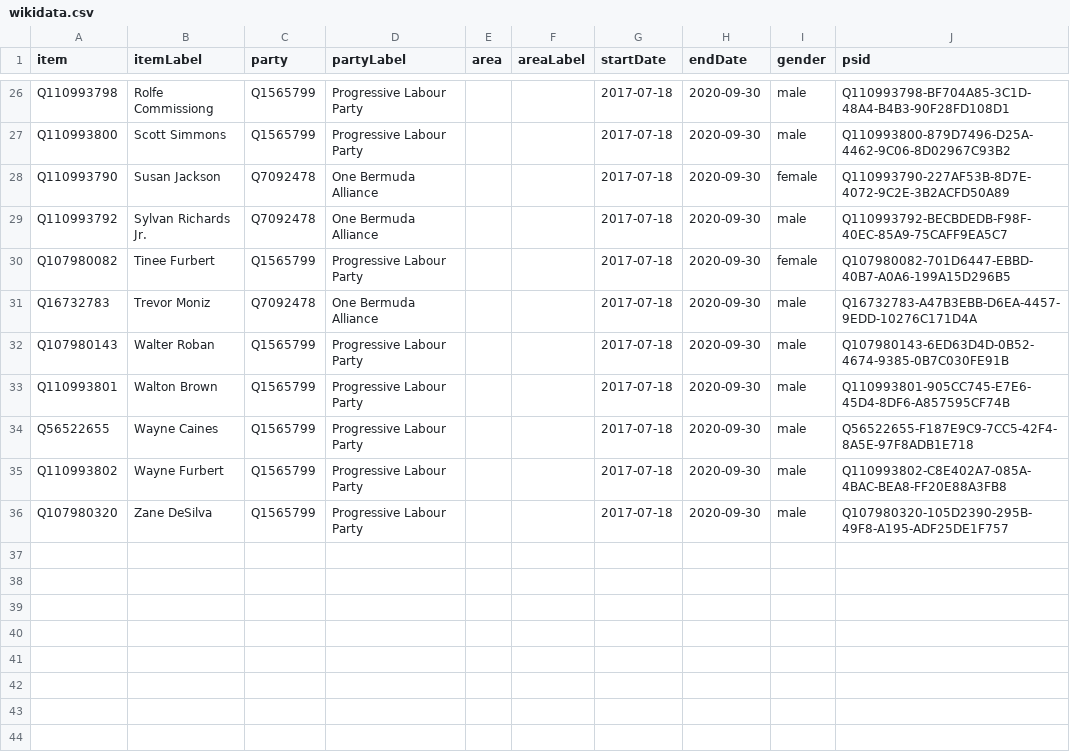
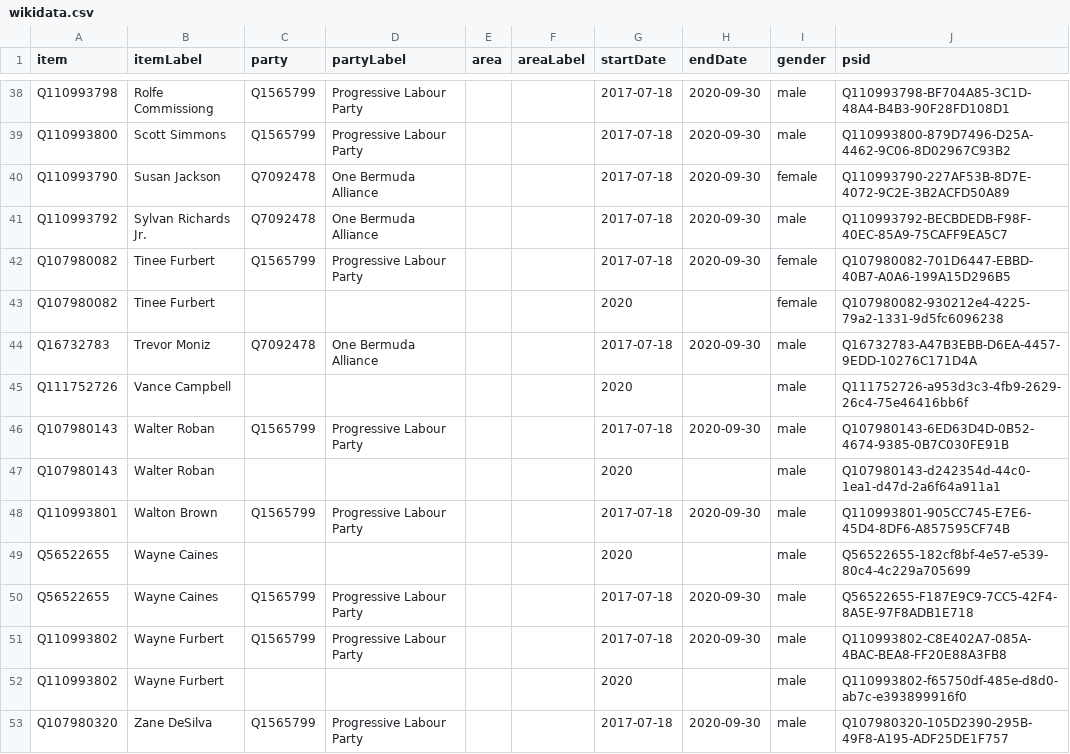
Before and after one commit to every-politician-scrapers/bermuda-cabinet, a CSV file: sources/assembly-2017/wikidata.csv, drawn as a sheet; only a part is shown, gaps mark what is left out; the diff covers the shown part only; the diff names each change by its address in the sheet, - before the commit and + after, or states it on an @@ line.

```diff
--- a/sources/assembly-2017/wikidata.csv
+++ b/sources/assembly-2017/wikidata.csv
+row 43: Q107980082 | Tinee Furbert |  |  |  |  | 2020 |  | female | Q107980082-930212e4-4225-79a2-1331-9d5fc6096238
+row 45: Q111752726 | Vance Campbell |  |  |  |  | 2020 |  | male | Q111752726-a953d3c3-4fb9-2629-26c4-75e46416bb6f
+row 47: Q107980143 | Walter Roban |  |  |  |  | 2020 |  | male | Q107980143-d242354d-44c0-1ea1-d47d-2a6f64a911a1
+row 49: Q56522655 | Wayne Caines |  |  |  |  | 2020 |  | male | Q56522655-182cf8bf-4e57-e539-80c4-4c229a705699
+row 52: Q110993802 | Wayne Furbert |  |  |  |  | 2020 |  | male | Q110993802-f65750df-485e-d8d0-ab7c-e393899916f0
```
Also changed, not shown: 12 added rows elsewhere in this file, sources/assembly-2017/diff.csv.
